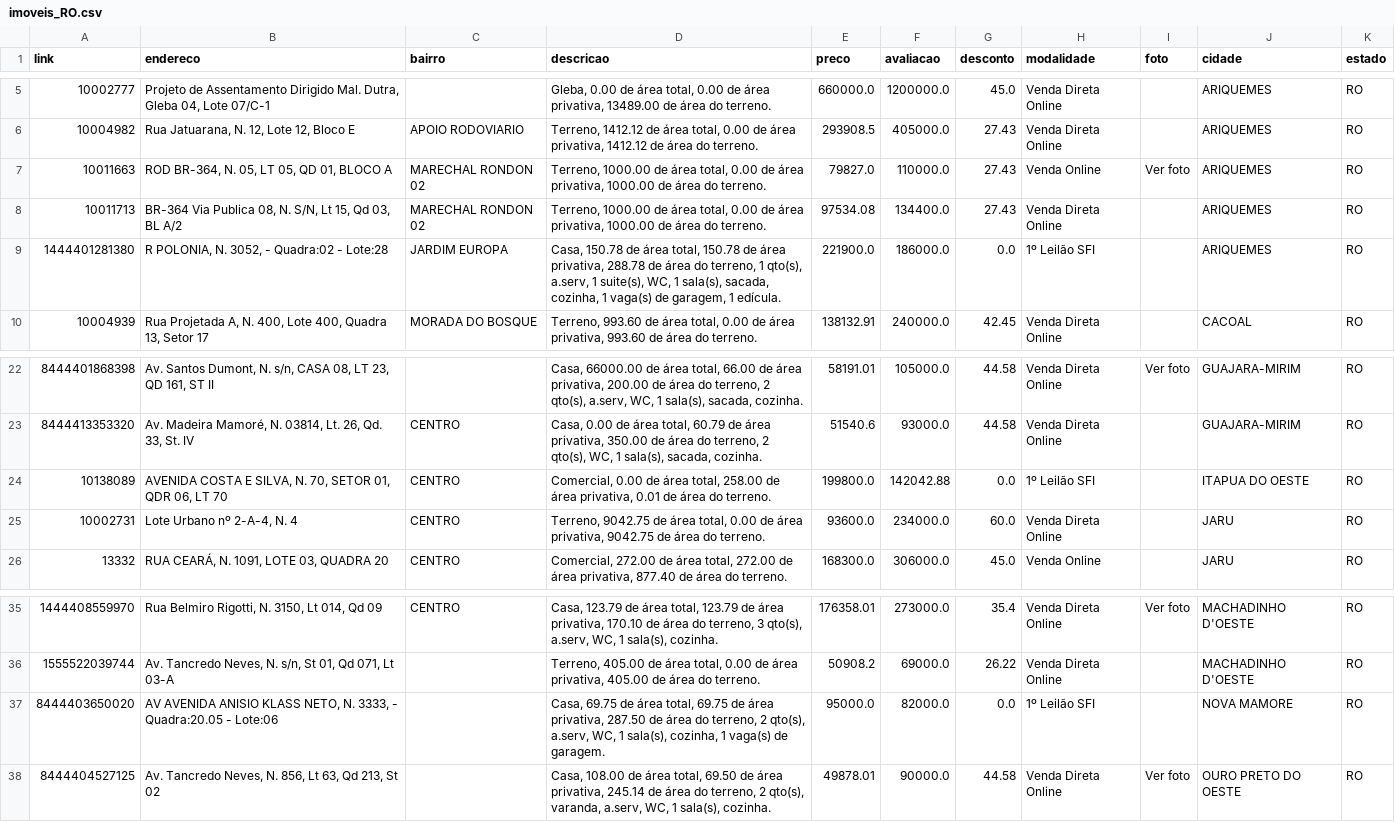
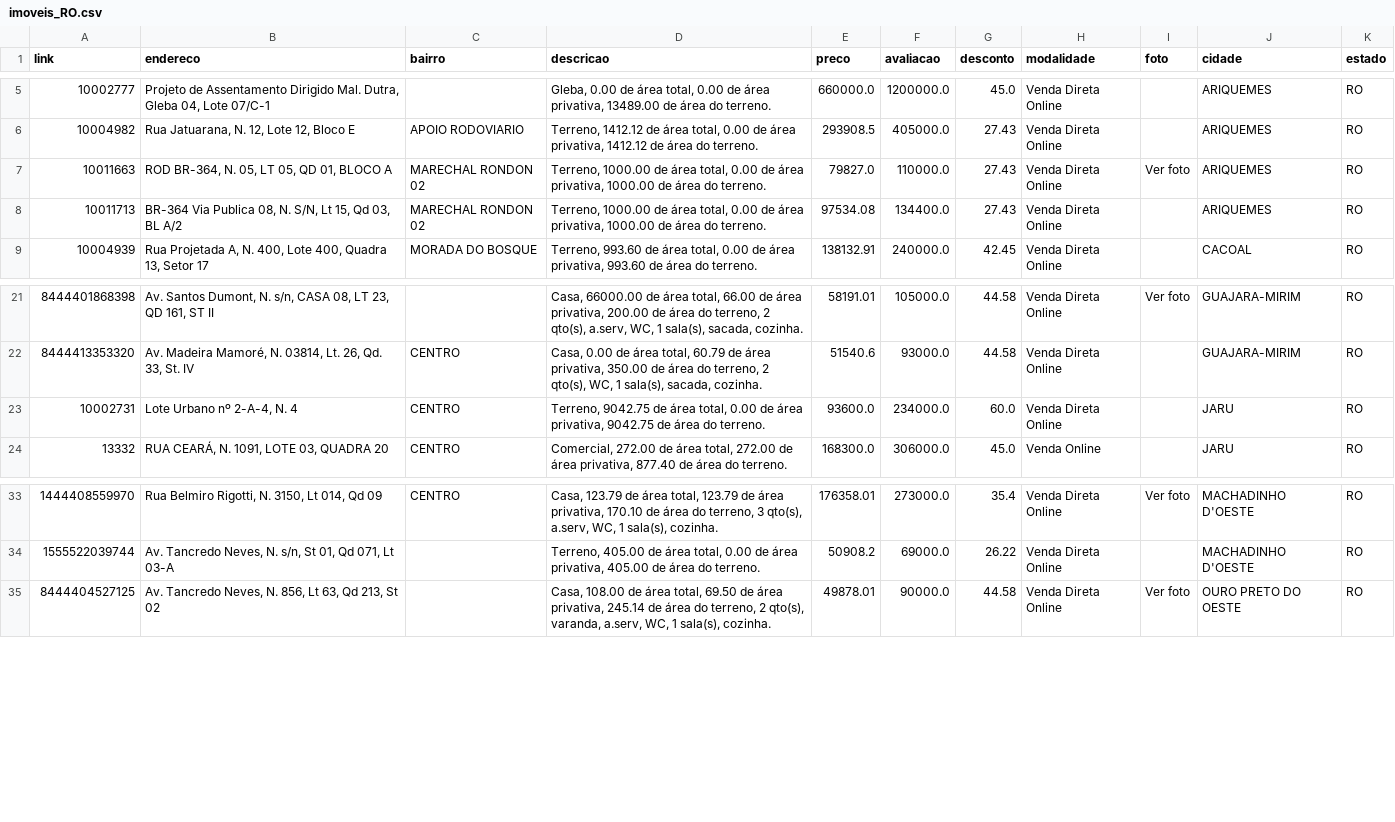
Before and after one commit to franklinbaldo/caixaaberta, a CSV file: data/imoveis_RO.csv, drawn as a sheet; only a part is shown, gaps mark what is left out; the diff covers the shown part only.

```diff
--- a/data/imoveis_RO.csv
+++ b/data/imoveis_RO.csv
@@ -6,5 +6,4 @@ link,endereco,bairro,descricao,preco,avaliacao,desconto,modalidade,foto,cidade,e
 10004982,"Rua Jatuarana, N. 12, Lote 12, Bloco E",APOIO RODOVIARIO,"Terreno, 1412.12 de área total, 0.00 de área privativa, 1412.12 de área do terreno.",293908.5,405000.0,27.43,Venda Direta Online,,ARIQUEMES,RO
-10011663,"ROD BR-364, N. 05, LT 05, QD 01, BLOCO A",MARECHAL RONDON 02,"Terreno, 1000.00 de área total, 0.00 de área privativa, 1000.00 de área do terreno.",79827.0,110000.0,27.43,Venda Online,Ver foto,ARIQUEMES,RO
+10011663,"ROD BR-364, N. 05, LT 05, QD 01, BLOCO A",MARECHAL RONDON 02,"Terreno, 1000.00 de área total, 0.00 de área privativa, 1000.00 de área do terreno.",79827.0,110000.0,27.43,Venda Direta Online,Ver foto,ARIQUEMES,RO
 10011713,"BR-364 Via Publica 08, N. S/N, Lt 15, Qd 03, BL A/2",MARECHAL RONDON 02,"Terreno, 1000.00 de área total, 0.00 de área privativa, 1000.00 de área do terreno.",97534.08,134400.0,27.43,Venda Direta Online,,ARIQUEMES,RO
-1444401281380,"R POLONIA, N. 3052, - Quadra:02 - Lote:28",JARDIM EUROPA,"Casa, 150.78 de área total, 150.78 de área privativa, 288.78 de área do terreno, 1 qto(s), a.serv, 1 suite(s), WC, 1 sala(s), sacada, cozinha, 1 vaga(s) de garagem, 1 edícula.",221900.0,186000.0,0.0,1º Leilão SFI,,ARIQUEMES,RO
 10004939,"Rua Projetada A, N. 400, Lote 400, Quadra 13, Setor 17",MORADA DO BOSQUE,"Terreno, 993.60 de área total, 0.00 de área privativa, 993.60 de área do terreno.",138132.91,240000.0,42.45,Venda Direta Online,,CACOAL,RO
@@ -23,3 +22,2 @@ link,endereco,bairro,descricao,preco,avaliacao,desconto,modalidade,foto,cidade,e
 8444413353320,"Av. Madeira Mamoré, N. 03814, Lt. 26, Qd. 33, St. IV",CENTRO,"Casa, 0.00 de área total, 60.79 de área privativa, 350.00 de área do terreno, 2 qto(s), WC, 1 sala(s), sacada, cozinha.",51540.6,93000.0,44.58,Venda Direta Online,,GUAJARA-MIRIM,RO
-10138089,"AVENIDA COSTA E SILVA, N. 70, SETOR 01, QDR 06, LT 70",CENTRO,"Comercial, 0.00 de área total, 258.00 de área privativa, 0.01 de área do terreno.",199800.0,142042.88,0.0,1º Leilão SFI,,ITAPUA DO OESTE,RO
 10002731,"Lote Urbano nº 2-A-4, N. 4",CENTRO,"Terreno, 9042.75 de área total, 0.00 de área privativa, 9042.75 de área do terreno.",93600.0,234000.0,60.0,Venda Direta Online,,JARU,RO
@@ -36,3 +34,2 @@ link,endereco,bairro,descricao,preco,avaliacao,desconto,modalidade,foto,cidade,e
 1555522039744,"Av. Tancredo Neves, N. s/n, St 01, Qd 071, Lt 03-A",,"Terreno, 405.00 de área total, 0.00 de área privativa, 405.00 de área do terreno.",50908.2,69000.0,26.22,Venda Direta Online,,MACHADINHO D'OESTE,RO
-8444403650020,"AV AVENIDA ANISIO KLASS NETO, N. 3333, - Quadra:20.05 - Lote:06",,"Casa, 69.75 de área total, 69.75 de área privativa, 287.50 de área do terreno, 2 qto(s), a.serv, WC, 1 sala(s), cozinha, 1 vaga(s) de garagem.",95000.0,82000.0,0.0,1º Leilão SFI,,NOVA MAMORE,RO
 8444404527125,"Av. Tancredo Neves, N. 856, Lt 63, Qd 213, St 02",,"Casa, 108.00 de área total, 69.50 de área privativa, 245.14 de área do terreno, 2 qto(s), varanda, a.serv, WC, 1 sala(s), cozinha.",49878.01,90000.0,44.58,Venda Direta Online,Ver foto,OURO PRETO DO OESTE,RO
```
Also changed, not shown: 13 removed rows elsewhere in this file, data/imoveis_BA.csv, data/imoveis_PA.csv, 22 other files.
